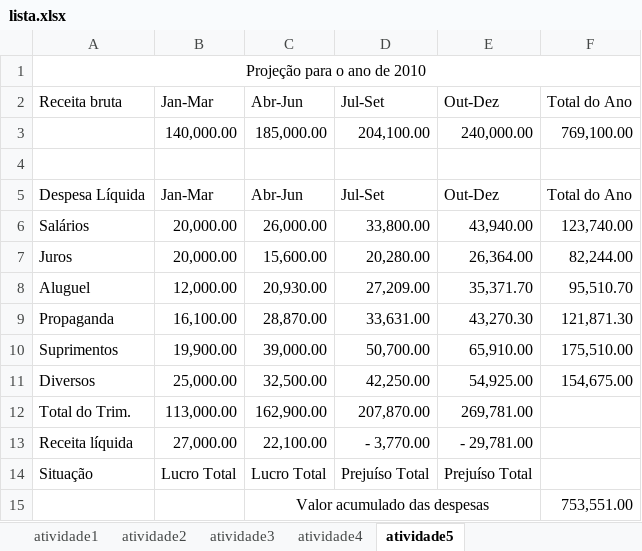
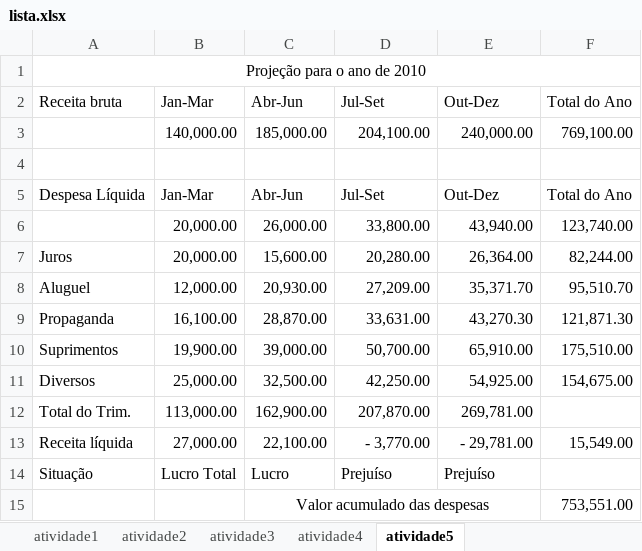
Before and after one commit to Kcioban/DSFork, an Excel workbook: operador_microcomputador/office_e_internet/excel/aula04/lista.xlsx, sheet atividade5, drawn as a sheet; values as stored, in another font and other column widths than the file's, no borders; the diff names each change by its address in the sheet, - before the commit and + after, or states it on an @@ line.

```diff
--- a/operador_microcomputador/office_e_internet/excel/aula04/lista.xlsx (sheet atividade5)
+++ b/operador_microcomputador/office_e_internet/excel/aula04/lista.xlsx (sheet atividade5)
-A6 (Receita bruta): Salários
+A6 (Receita bruta): (empty)
-F13 (Total do Ano): (empty)
+F13 (Total do Ano): 15,549.00
-C14 (Abr-Jun): Lucro Total
+C14 (Abr-Jun): Lucro
-D14 (Jul-Set): Prejuíso Total
+D14 (Jul-Set): Prejuíso
-E14 (Out-Dez): Prejuíso Total
+E14 (Out-Dez): Prejuíso
```
Also changed, not shown: sheet atividade4, sheet atividade2, sheet atividade3, formulas that keep their value, 2 other files.
